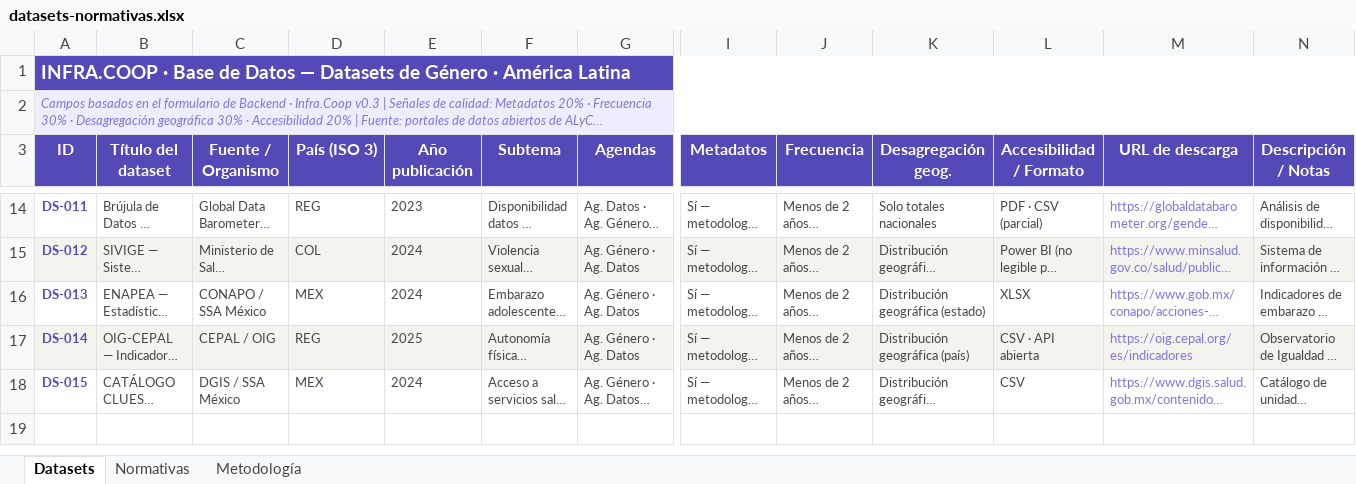
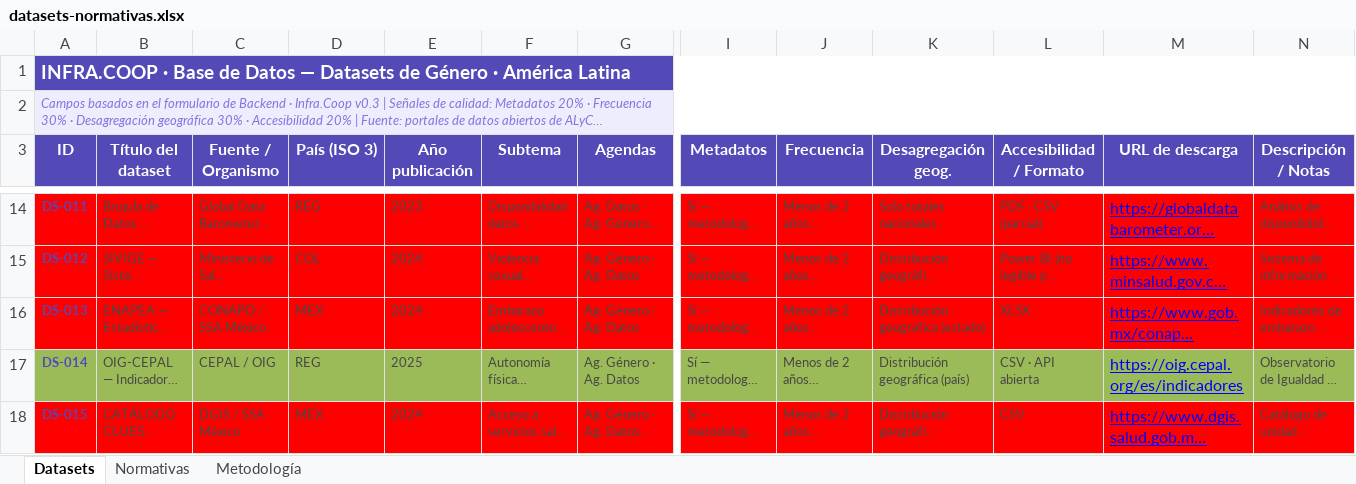
Before and after one commit to DaVas1410/infracoop, an Excel workbook: data/datasets-normativas.xlsx, sheet Datasets, drawn as a sheet; only a part is shown, gaps mark what is left out; long unchanged cells end in …; values as stored, in another font and other column widths than the file's, no borders; the diff covers the shown part only; the diff names each change by its address in the sheet, - before the commit and + after, or states it on an @@ line.

```diff
--- a/data/datasets-normativas.xlsx (sheet Datasets)
+++ b/data/datasets-normativas.xlsx (sheet Datasets)
-A14:G14 fill: none
+A14:G14 fill: #FF0000
-I14:N14 fill: none
+I14:N14 fill: #FF0000
@@ M14:M18 underline: off → on, text colour: #7F77DD → #0000FF, text size: larger @@
-A15:G15 fill: #F5F3EE
+A15:G15 fill: #FF0000
-I15:N15 fill: #F5F3EE
+I15:N15 fill: #FF0000
-A16:G16 fill: none
+A16:G16 fill: #FF0000
-I16:N16 fill: none
+I16:N16 fill: #FF0000
-A17:G17 fill: #F5F3EE
+A17:G17 fill: #9BBB59
-I17:N17 fill: #F5F3EE
+I17:N17 fill: #9BBB59
-A18:G18 fill: none
+A18:G18 fill: #FF0000
-I18:N18 fill: none
+I18:N18 fill: #FF0000
```
Also changed, not shown: cell formats elsewhere in this sheet, sheet Normativas, 16 other files.
